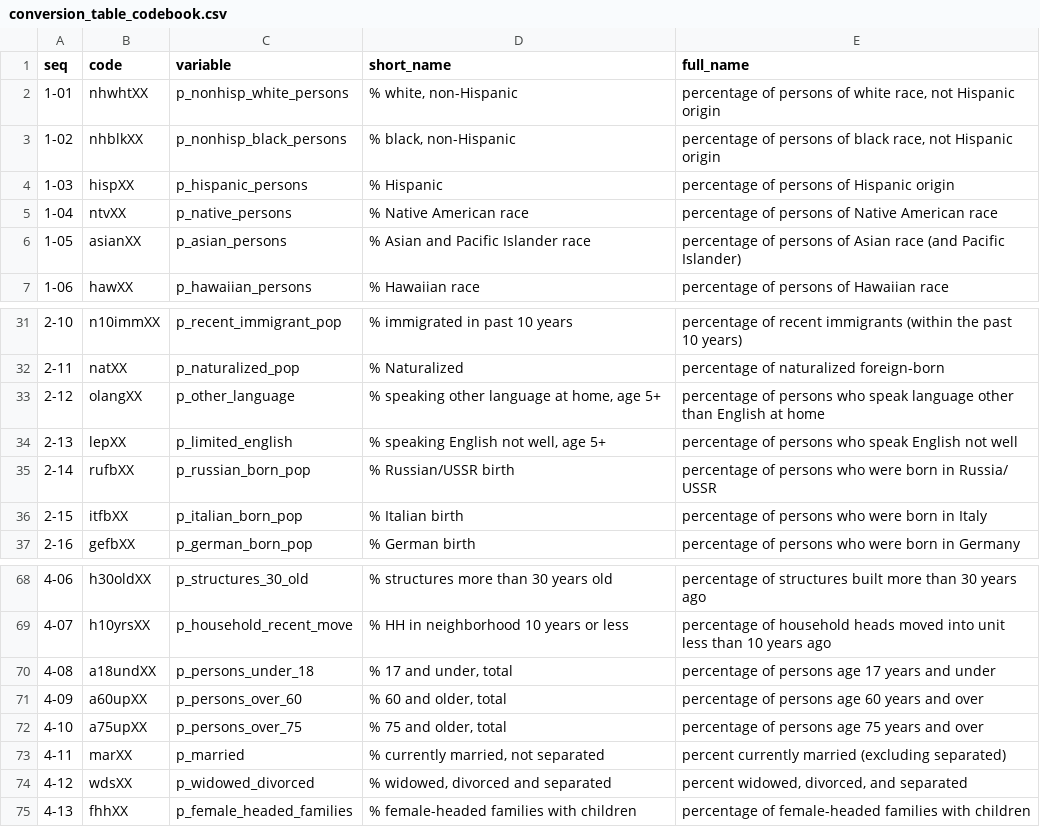
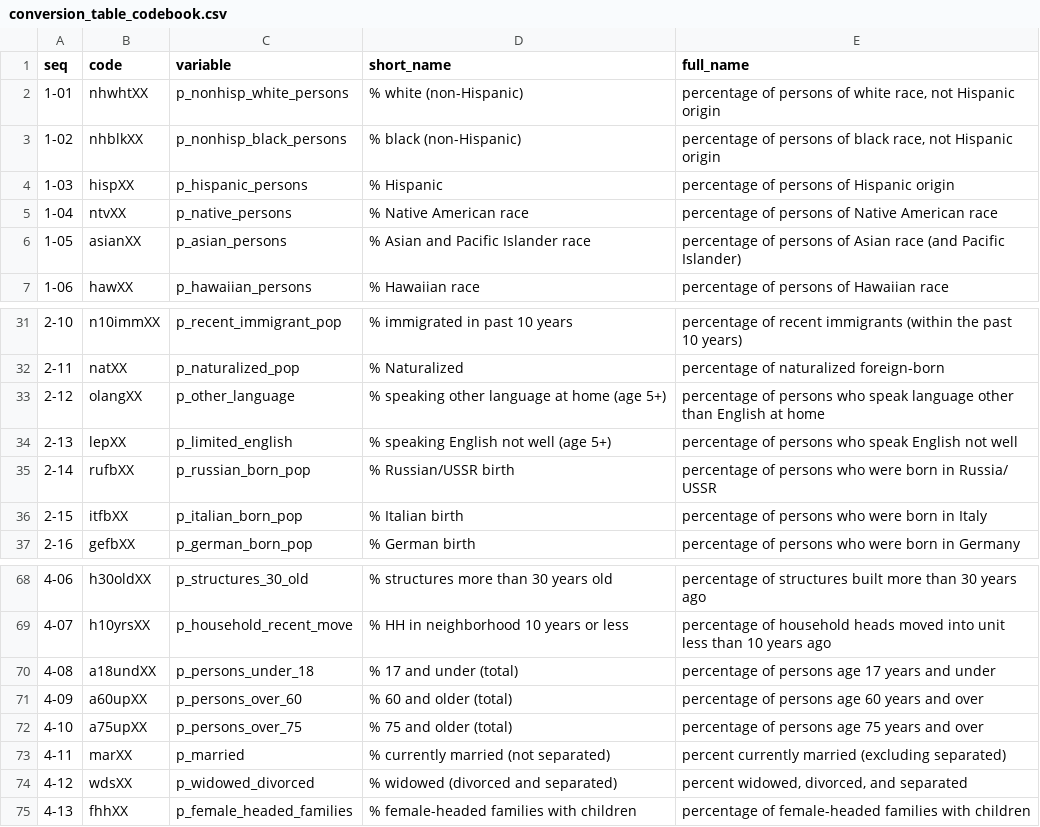
Before and after one commit to spatialucr/geosnap-viz, a CSV file: GEOSNAP2NAM/template/conversion_table_codebook.csv, drawn as a sheet; only a part is shown, gaps mark what is left out; the diff covers the shown part only.

```diff
--- a/GEOSNAP2NAM/template/conversion_table_codebook.csv
+++ b/GEOSNAP2NAM/template/conversion_table_codebook.csv
@@ -1,4 +1,4 @@
 seq,code,variable,short_name,full_name
-1-01,nhwhtXX,p_nonhisp_white_persons,"% white, non-Hispanic","percentage of persons of white race, not Hispanic origin"
-1-02,nhblkXX,p_nonhisp_black_persons,"% black, non-Hispanic","percentage of persons of black race, not Hispanic origin"
+1-01,nhwhtXX,p_nonhisp_white_persons,"% white (non-Hispanic)","percentage of persons of white race, not Hispanic origin"
+1-02,nhblkXX,p_nonhisp_black_persons,"% black (non-Hispanic)","percentage of persons of black race, not Hispanic origin"
 1-03,hispXX,p_hispanic_persons,% Hispanic,percentage of persons of Hispanic origin
@@ -32,4 +32,4 @@ seq,code,variable,short_name,full_name
 2-11,natXX,p_naturalized_pop,% Naturalized,percentage of naturalized foreign-born
-2-12,olangXX,p_other_language,"% speaking other language at home, age 5+",percentage of persons who speak language other than English at home
-2-13,lepXX,p_limited_english,"% speaking English not well, age 5+",percentage of persons who speak English not well
+2-12,olangXX,p_other_language,"% speaking other language at home (age 5+)",percentage of persons who speak language other than English at home
+2-13,lepXX,p_limited_english,"% speaking English not well (age 5+)",percentage of persons who speak English not well
 2-14,rufbXX,p_russian_born_pop,% Russian/USSR birth,percentage of persons who were born in Russia/ USSR
@@ -69,7 +69,7 @@ seq,code,variable,short_name,full_name
 4-07,h10yrsXX,p_household_recent_move,% HH in neighborhood 10 years or less,percentage of household heads moved into unit less than 10 years ago
-4-08,a18undXX,p_persons_under_18,"% 17 and under, total",percentage of persons age 17 years and under
-4-09,a60upXX,p_persons_over_60,"% 60 and older, total",percentage of persons age 60 years and over
-4-10,a75upXX,p_persons_over_75,"% 75 and older, total",percentage of persons age 75 years and over
-4-11,marXX,p_married,"% currently married, not separated",percent currently married (excluding separated)
-4-12,wdsXX,p_widowed_divorced,"% widowed, divorced and separated","percent widowed, divorced, and separated"
+4-08,a18undXX,p_persons_under_18,"% 17 and under (total)",percentage of persons age 17 years and under
+4-09,a60upXX,p_persons_over_60,"% 60 and older (total)",percentage of persons age 60 years and over
+4-10,a75upXX,p_persons_over_75,"% 75 and older (total)",percentage of persons age 75 years and over
+4-11,marXX,p_married,"% currently married (not separated)",percent currently married (excluding separated)
+4-12,wdsXX,p_widowed_divorced,"% widowed (divorced and separated)","percent widowed, divorced, and separated"
 4-13,fhhXX,p_female_headed_families,% female-headed families with children,percentage of female-headed families with children
```
Also changed, not shown: 21 edited cells elsewhere in this file, GEOSNAP2ACM/template/conversion_table_codebook.csv, 2 other files.
